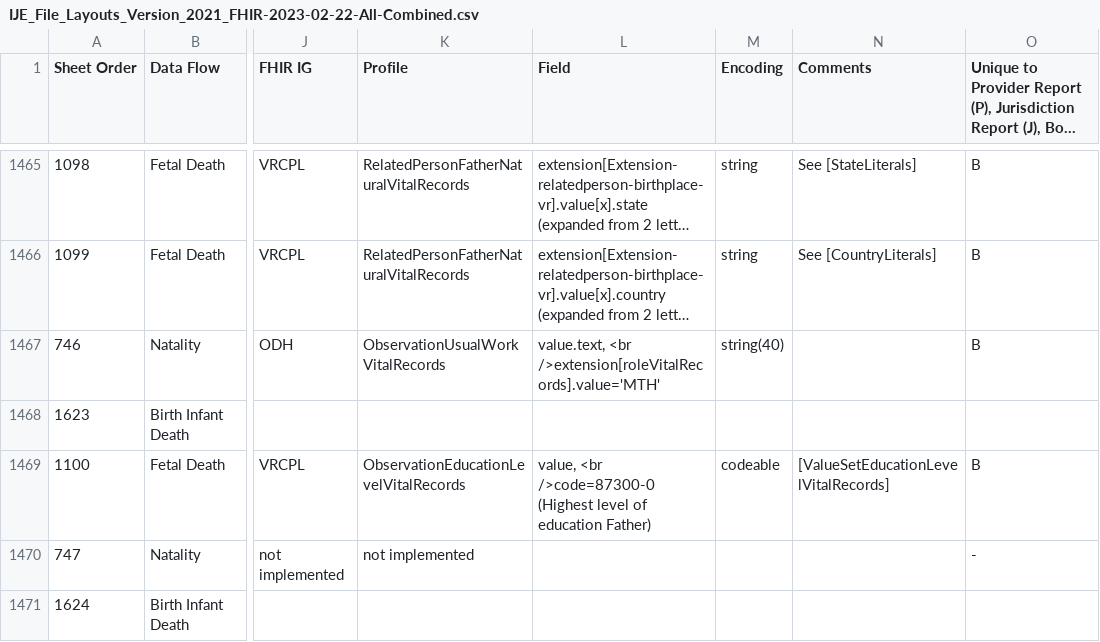
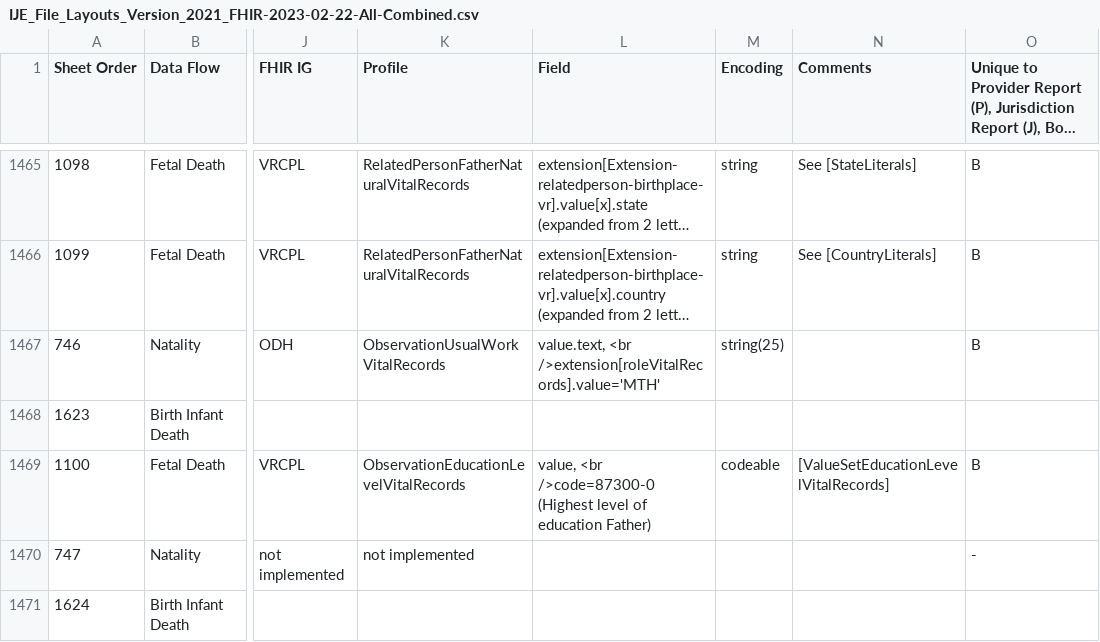
Before and after one commit to HL7/vrdr, a CSV file: input/images/IJE_File_Layouts_Version_2021_FHIR-2023-02-22-All-Combined.csv, drawn as a sheet; only a part is shown, gaps mark what is left out; long unchanged cells end in …; the diff covers the shown part only; the diff names each change by its address in the sheet, - before the commit and + after, or states it on an @@ line.

```diff
--- a/input/images/IJE_File_Layouts_Version_2021_FHIR-2023-02-22-All-Combined.csv
+++ b/input/images/IJE_File_Layouts_Version_2021_FHIR-2023-02-22-All-Combined.csv
-M1467 (Encoding): string(40)
+M1467 (Encoding): string(25)
```
Also changed, not shown: 15 edited cells elsewhere in this file, input/mapping/IJE_File_Layouts_Version_2021_FHIR-2023-02-22-All-Combined.csv, input/mapping/VRDR_Profile_Intros.csv, 38 other files.
